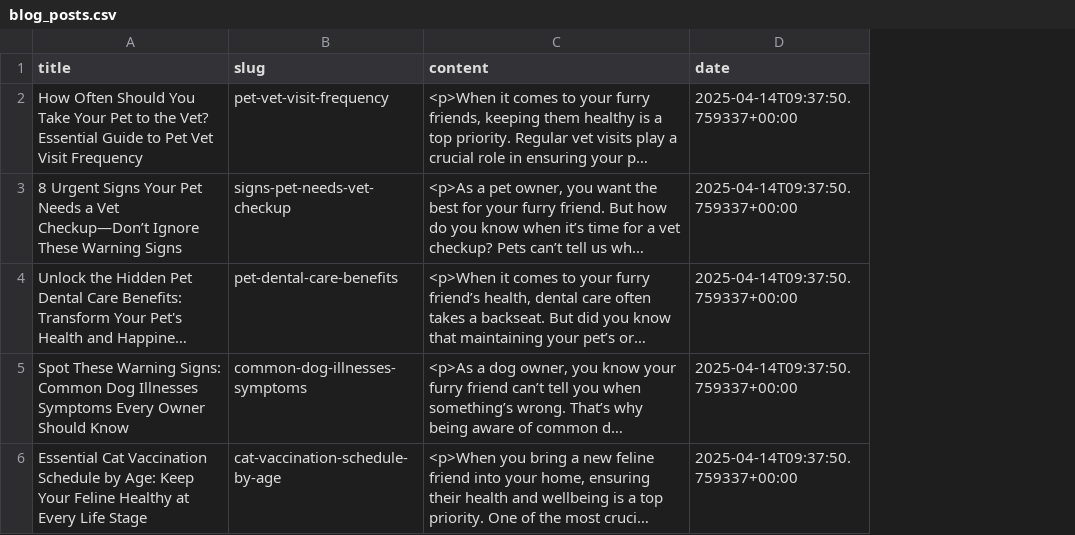
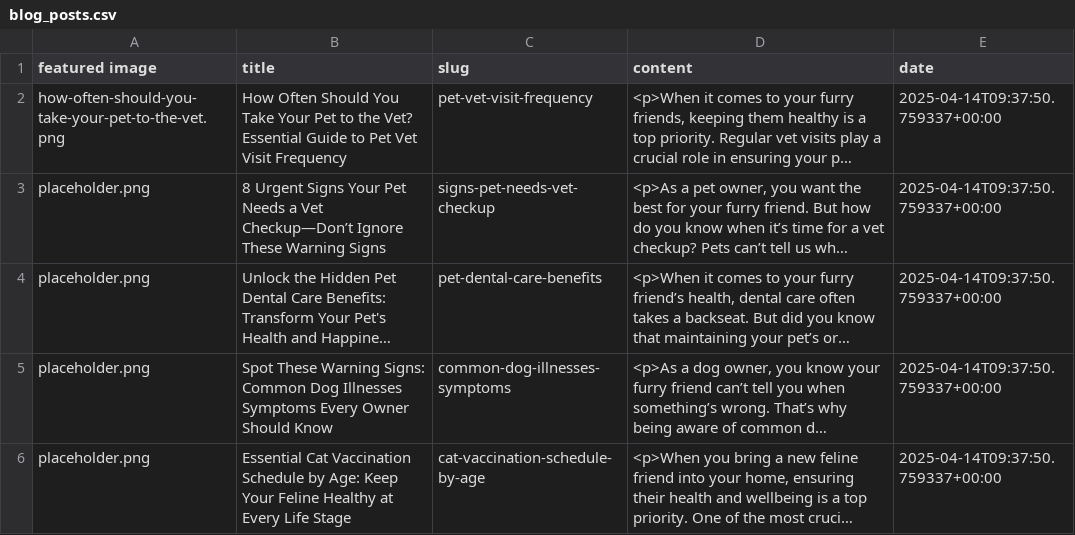
Before and after one commit to killadoggadude/petclinicnear.com, a CSV file: data/blog_posts.csv, drawn as a sheet; long unchanged cells end in …; the diff names each change by its address in the sheet, - before the commit and + after, or states it on an @@ line.

Commit message:
feat: Add featured images to blog posts

```diff
--- a/data/blog_posts.csv
+++ b/data/blog_posts.csv
+column A (featured image), rows 2-6: how-often-should-you-take-your-pet-to-the-vet.png | placeholder.png | placeholder.png | placeholder.png | placeholder.png
```
Also changed, not shown: 4 other files.
